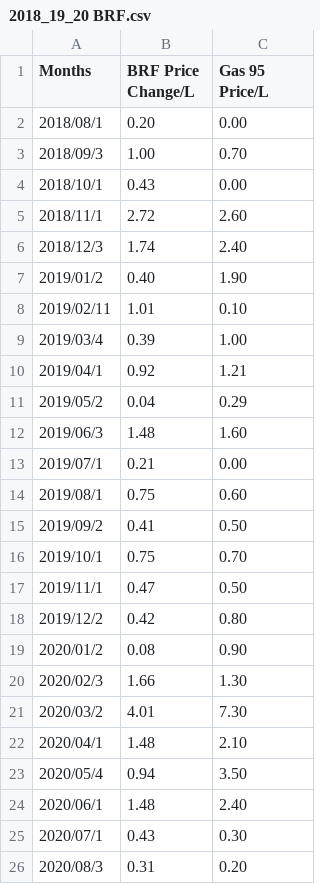
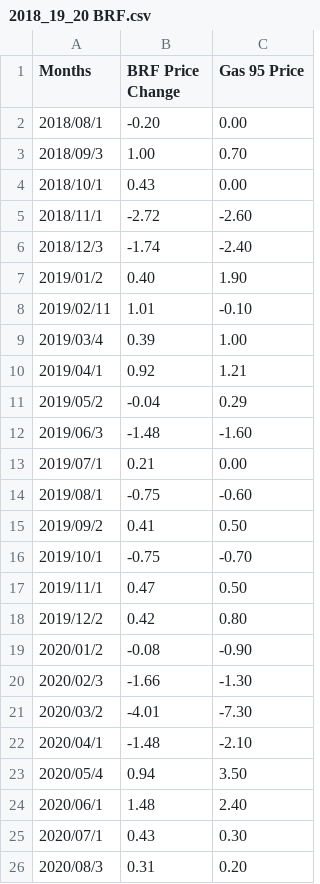
Before and after one commit to k22949706/-, a CSV file: 2018_19_20 BRF.csv, drawn as a sheet.

Commit message:
Add files via upload

```diff
--- a/2018_19_20 BRF.csv
+++ b/2018_19_20 BRF.csv
@@ -1,23 +1,23 @@
-Months,BRF Price Change/L,Gas 95 Price/L
-2018/08/1,0.20,0.00
+Months,BRF Price Change,Gas 95 Price
+2018/08/1,-0.20,0.00
 2018/09/3,1.00,0.70
 2018/10/1,0.43,0.00
-2018/11/1,2.72,2.60
-2018/12/3,1.74,2.40
+2018/11/1,-2.72,-2.60
+2018/12/3,-1.74,-2.40
 2019/01/2,0.40,1.90
-2019/02/11,1.01,0.10
+2019/02/11,1.01,-0.10
 2019/03/4,0.39,1.00
 2019/04/1,0.92,1.21
-2019/05/2,0.04,0.29
-2019/06/3,1.48,1.60
+2019/05/2,-0.04,0.29
+2019/06/3,-1.48,-1.60
 2019/07/1,0.21,0.00
-2019/08/1,0.75,0.60
+2019/08/1,-0.75,-0.60
 2019/09/2,0.41,0.50
-2019/10/1,0.75,0.70
+2019/10/1,-0.75,-0.70
 2019/11/1,0.47,0.50
 2019/12/2,0.42,0.80
-2020/01/2,0.08,0.90
-2020/02/3,1.66,1.30
-2020/03/2,4.01,7.30
-2020/04/1,1.48,2.10
+2020/01/2,-0.08,-0.90
+2020/02/3,-1.66,-1.30
+2020/03/2,-4.01,-7.30
+2020/04/1,-1.48,-2.10
 2020/05/4,0.94,3.50
```
